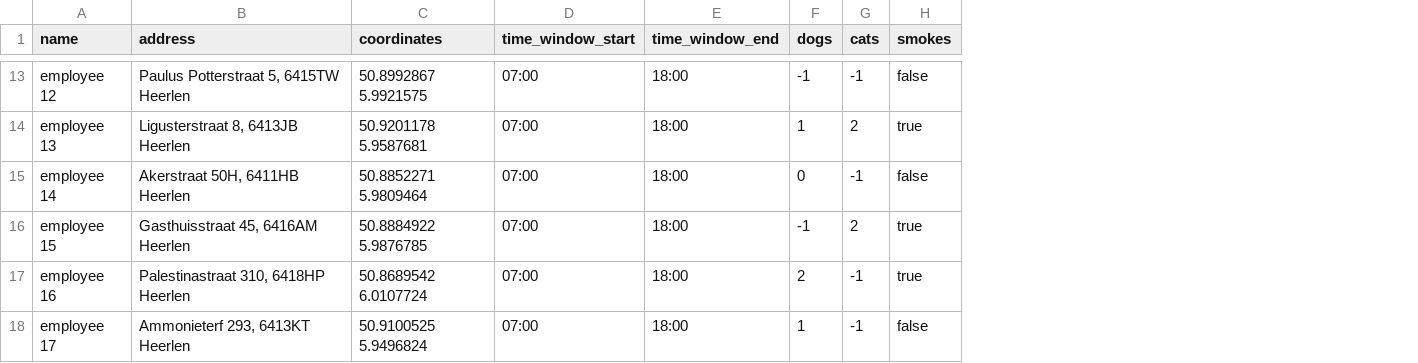
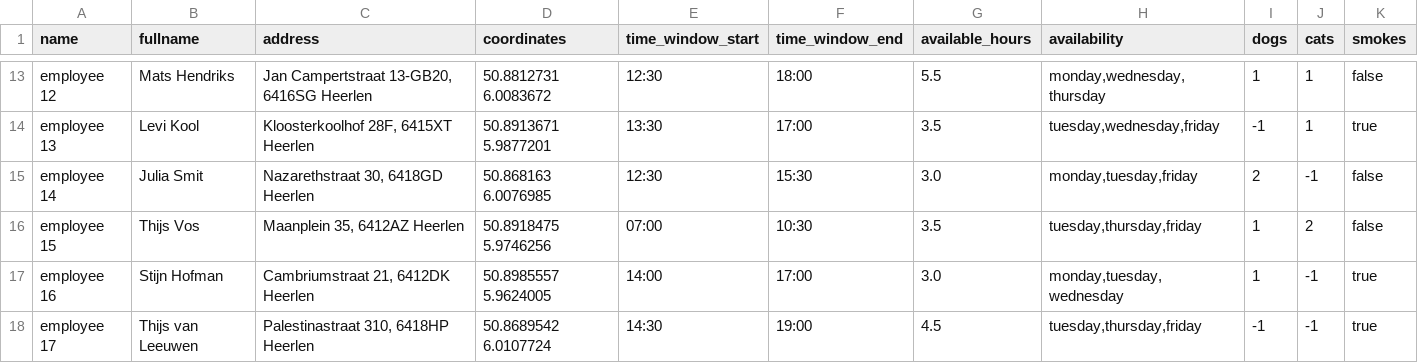
Before and after one commit to Research-Center-Data-Intelligence/Homecare-route-planner, a CSV file: output/employees.csv, drawn as a sheet; only a part is shown, gaps mark what is left out; addresses are those after the commit; the diff covers the shown part only; the diff names each change by its address in the sheet, - before the commit and + after, or states it on an @@ line.

Commit message:
updates employee with the addition of working hours, work days and names

```diff
--- a/output/employees.csv
+++ b/output/employees.csv
+column B (fullname), rows 13-18: Mats Hendriks | Levi Kool | Julia Smit | Thijs Vos | Stijn Hofman | Thijs van Leeuwen
+column G (available_hours), rows 13-18: 5.5 | 3.5 | 3.0 | 3.5 | 3.0 | 4.5
+column H (availability), rows 13-18: monday,wednesday,thursday | tuesday,wednesday,friday | monday,tuesday,friday | tuesday,thursday,friday | monday,tuesday,wednesday | tuesday,thursday,friday
-C13 (address): Paulus Potterstraat 5, 6415TW Heerlen
+C13 (address): Jan Campertstraat 13-GB20, 6416SG Heerlen
-D13 (coordinates): 50.8992867 5.9921575
+D13 (coordinates): 50.8812731 6.0083672
-E13 (time_window_start): 07:00
+E13 (time_window_start): 12:30
-I13 (dogs): -1
+I13 (dogs): 1
-J13 (cats): -1
+J13 (cats): 1
-C14 (address): Ligusterstraat 8, 6413JB Heerlen
+C14 (address): Kloosterkoolhof 28F, 6415XT Heerlen
-D14 (coordinates): 50.9201178 5.9587681
+D14 (coordinates): 50.8913671 5.9877201
-E14 (time_window_start): 07:00
+E14 (time_window_start): 13:30
-F14 (time_window_end): 18:00
+F14 (time_window_end): 17:00
-I14 (dogs): 1
+I14 (dogs): -1
-J14 (cats): 2
+J14 (cats): 1
-C15 (address): Akerstraat 50H, 6411HB Heerlen
+C15 (address): Nazarethstraat 30, 6418GD Heerlen
-D15 (coordinates): 50.8852271 5.9809464
+D15 (coordinates): 50.868163 6.0076985
-E15 (time_window_start): 07:00
+E15 (time_window_start): 12:30
-F15 (time_window_end): 18:00
+F15 (time_window_end): 15:30
-I15 (dogs): 0
+I15 (dogs): 2
-C16 (address): Gasthuisstraat 45, 6416AM Heerlen
+C16 (address): Maanplein 35, 6412AZ Heerlen
-D16 (coordinates): 50.8884922 5.9876785
+D16 (coordinates): 50.8918475 5.9746256
-F16 (time_window_end): 18:00
+F16 (time_window_end): 10:30
-I16 (dogs): -1
+I16 (dogs): 1
-K16 (smokes): true
+K16 (smokes): false
-C17 (address): Palestinastraat 310, 6418HP Heerlen
+C17 (address): Cambriumstraat 21, 6412DK Heerlen
-D17 (coordinates): 50.8689542 6.0107724
+D17 (coordinates): 50.8985557 5.9624005
-E17 (time_window_start): 07:00
+E17 (time_window_start): 14:00
-F17 (time_window_end): 18:00
+F17 (time_window_end): 17:00
-I17 (dogs): 2
+I17 (dogs): 1
-C18 (address): Ammonieterf 293, 6413KT Heerlen
+C18 (address): Palestinastraat 310, 6418HP Heerlen
-D18 (coordinates): 50.9100525 5.9496824
+D18 (coordinates): 50.8689542 6.0107724
-E18 (time_window_start): 07:00
+E18 (time_window_start): 14:30
-F18 (time_window_end): 18:00
+F18 (time_window_end): 19:00
-I18 (dogs): 1
+I18 (dogs): -1
-K18 (smokes): false
+K18 (smokes): true
```
Also changed, not shown: 81 edited cells elsewhere in this file, 1 other file.
